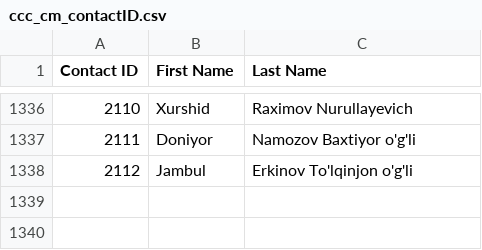
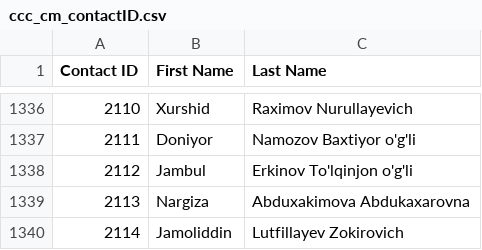
Before and after one commit to isTeamoor/mData, a CSV file: app/database/csv/ccc_cm_contactID.csv, drawn as a sheet; only a part is shown, gaps mark what is left out.

```diff
--- a/app/database/csv/ccc_cm_contactID.csv
+++ b/app/database/csv/ccc_cm_contactID.csv
@@ -1338 +1338,3 @@
 2112,Jambul,Erkinov To'lqinjon o'g'li
+2113,Nargiza,Abduxakimova Abdukaxarovna
+2114,Jamoliddin,Lutfillayev Zokirovich
```
Also changed, not shown: app/database/csv/ccc_sp_customFields.csv, 9 other files.
